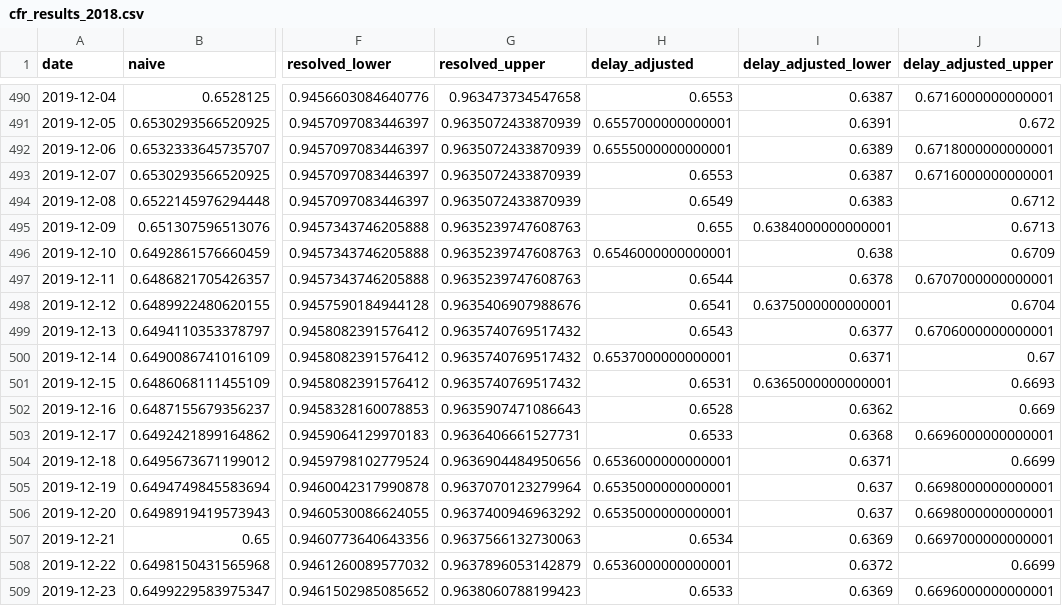
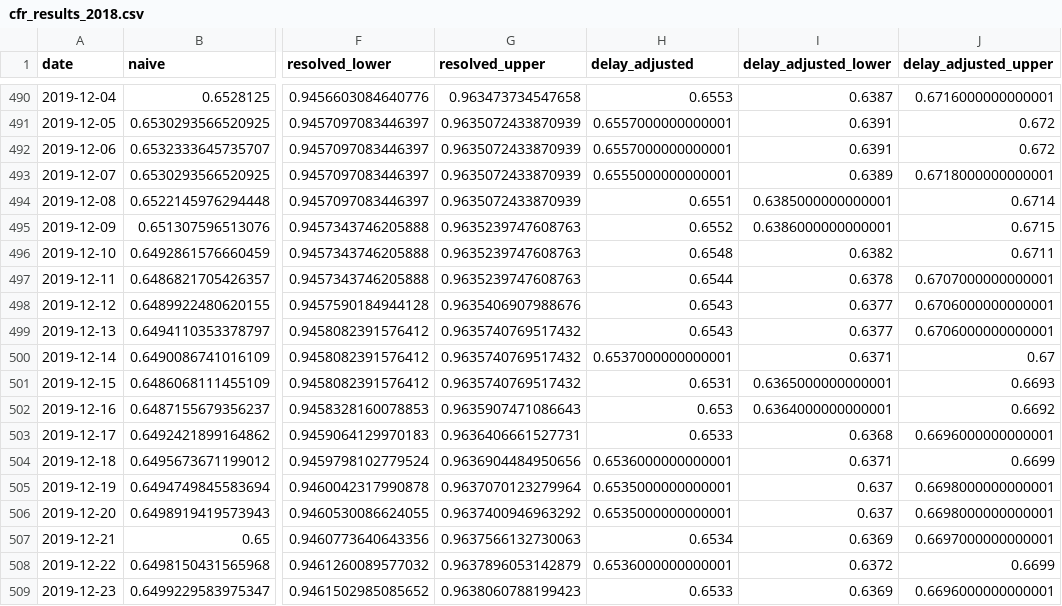
Before and after one commit to sdennett20/Historical-CFR-Estimation, a CSV file: Results/cfr_results_2018.csv, drawn as a sheet; only a part is shown, gaps mark what is left out; the diff names each change by its address in the sheet, - before the commit and + after, or states it on an @@ line.

```diff
--- a/Results/cfr_results_2018.csv
+++ b/Results/cfr_results_2018.csv
-H492 (delay_adjusted): 0.6555000000000001
+H492 (delay_adjusted): 0.6557000000000001
-I492 (delay_adjusted_lower): 0.6389
+I492 (delay_adjusted_lower): 0.6391
-J492 (delay_adjusted_upper): 0.6718000000000001
+J492 (delay_adjusted_upper): 0.672
-H493 (delay_adjusted): 0.6553
+H493 (delay_adjusted): 0.6555000000000001
-I493 (delay_adjusted_lower): 0.6387
+I493 (delay_adjusted_lower): 0.6389
-J493 (delay_adjusted_upper): 0.6716000000000001
+J493 (delay_adjusted_upper): 0.6718000000000001
-H494 (delay_adjusted): 0.6549
+H494 (delay_adjusted): 0.6551
-I494 (delay_adjusted_lower): 0.6383
+I494 (delay_adjusted_lower): 0.6385000000000001
-J494 (delay_adjusted_upper): 0.6712
+J494 (delay_adjusted_upper): 0.6714
-H495 (delay_adjusted): 0.655
+H495 (delay_adjusted): 0.6552
-I495 (delay_adjusted_lower): 0.6384000000000001
+I495 (delay_adjusted_lower): 0.6386000000000001
-J495 (delay_adjusted_upper): 0.6713
+J495 (delay_adjusted_upper): 0.6715
-H496 (delay_adjusted): 0.6546000000000001
+H496 (delay_adjusted): 0.6548
-I496 (delay_adjusted_lower): 0.638
+I496 (delay_adjusted_lower): 0.6382
-J496 (delay_adjusted_upper): 0.6709
+J496 (delay_adjusted_upper): 0.6711
-H498 (delay_adjusted): 0.6541
+H498 (delay_adjusted): 0.6543
-I498 (delay_adjusted_lower): 0.6375000000000001
+I498 (delay_adjusted_lower): 0.6377
-J498 (delay_adjusted_upper): 0.6704
+J498 (delay_adjusted_upper): 0.6706000000000001
-H502 (delay_adjusted): 0.6528
+H502 (delay_adjusted): 0.653
-I502 (delay_adjusted_lower): 0.6362
+I502 (delay_adjusted_lower): 0.6364000000000001
-J502 (delay_adjusted_upper): 0.669
+J502 (delay_adjusted_upper): 0.6692
```
Also changed, not shown: Results/cfr_results_2026.csv, 3 other files.
